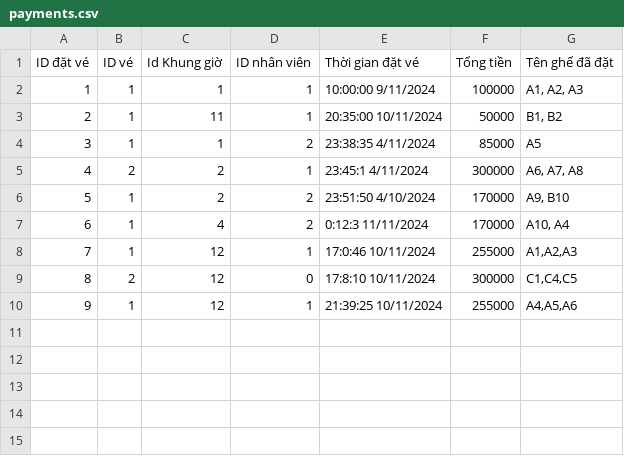
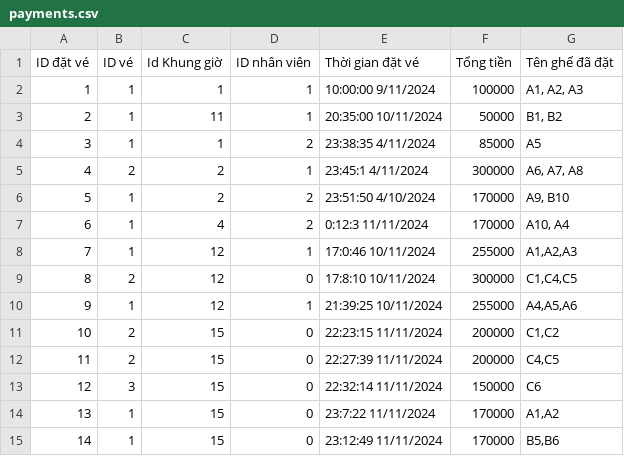
Before and after one commit to TaiLeNee/Cinema-Management, a CSV file: DATA/payments.csv, drawn as a sheet.

```diff
--- a/DATA/payments.csv
+++ b/DATA/payments.csv
@@ -10 +10,6 @@ ID đặt vé, ID vé, Id Khung giờ, ID nhân viên, Thời gian đặt vé, T
 9,1,12,1,21:39:25 10/11/2024,255000,"A4,A5,A6"
+10,2,15,0,22:23:15 11/11/2024,200000,"C1,C2"
+11,2,15,0,22:27:39 11/11/2024,200000,"C4,C5"
+12,3,15,0,22:32:14 11/11/2024,150000,"C6"
+13,1,15,0,23:7:22 11/11/2024,170000,"A1,A2"
+14,1,15,0,23:12:49 11/11/2024,170000,"B5,B6"
```
Also changed, not shown: 14 other files.
